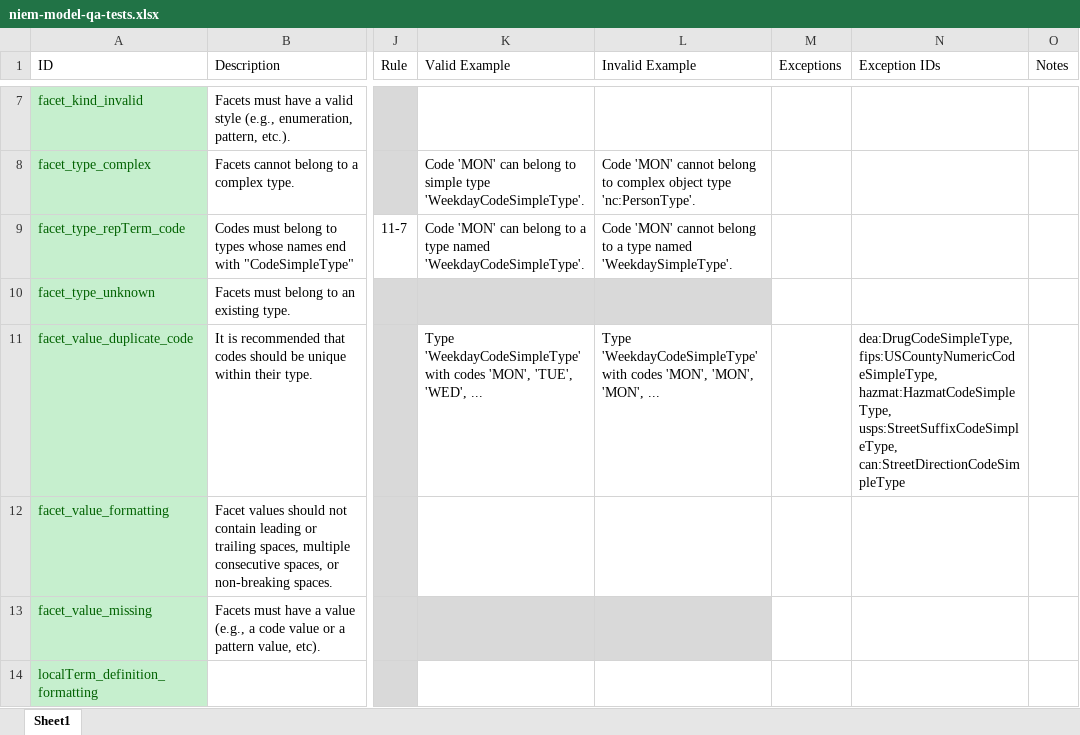
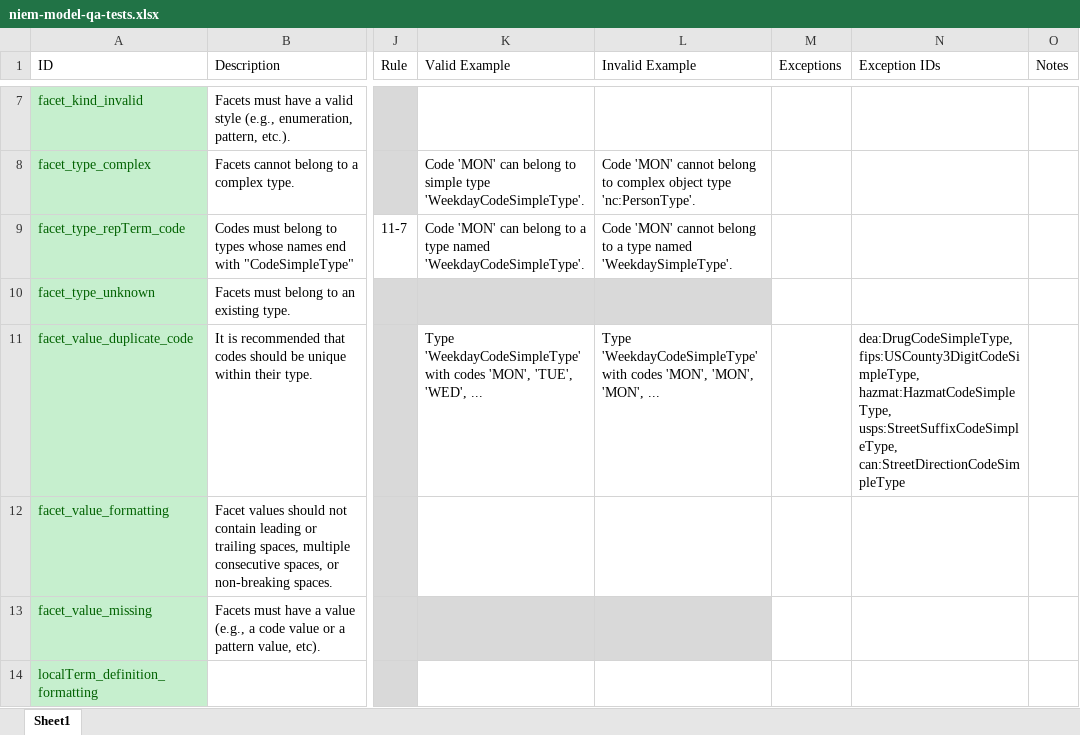
Before and after one commit to cdmgtri/niem-model-qa, an Excel workbook: niem-model-qa-tests.xlsx, sheet Sheet1, drawn as a sheet; only a part is shown, gaps mark what is left out; values as stored, in another font and other column widths than the file's, no borders; conditional formats and table styles not drawn; the diff names each change by its address in the sheet, - before the commit and + after, or states it on an @@ line.

Commit message:
Added to dictionary and updated test exception

```diff
--- a/niem-model-qa-tests.xlsx (sheet Sheet1)
+++ b/niem-model-qa-tests.xlsx (sheet Sheet1)
-N11 (Exception IDs): dea:DrugCodeSimpleType, fips:USCountyNumericCodeSimpleType, hazmat:HazmatCodeSimpleType, usps:StreetSuffixCodeSimpleType,…
+N11 (Exception IDs): dea:DrugCodeSimpleType, fips:USCounty3DigitCodeSimpleType, hazmat:HazmatCodeSimpleType, usps:StreetSuffixCodeSimpleType,…
```
Also changed, not shown: 2 other files.
